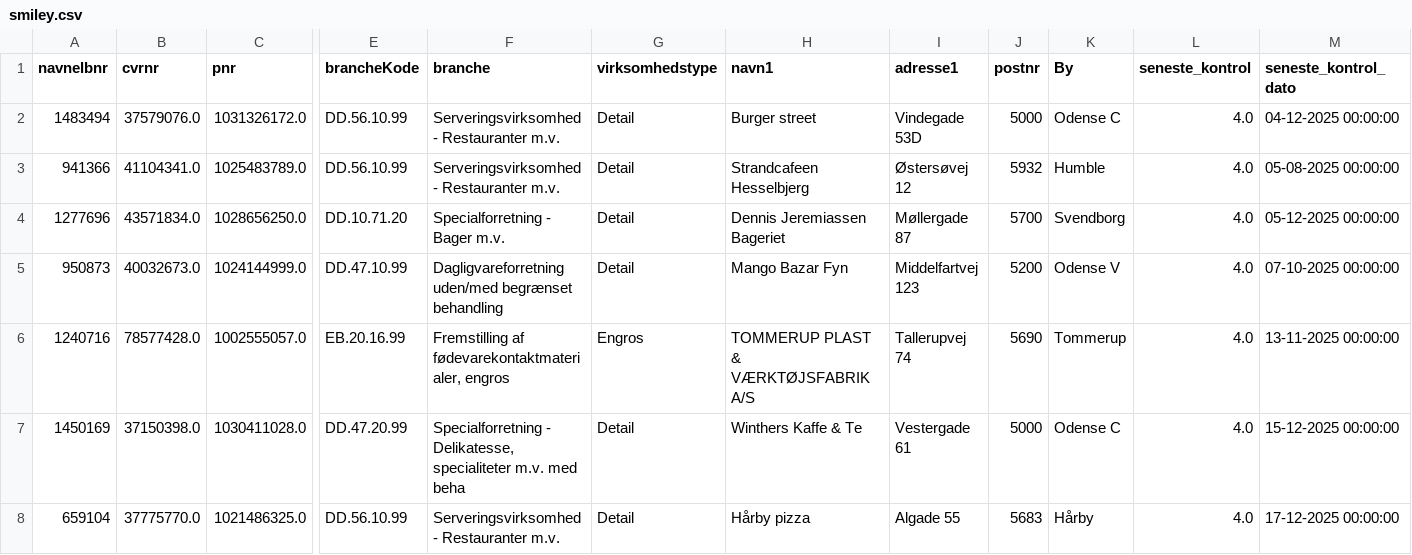
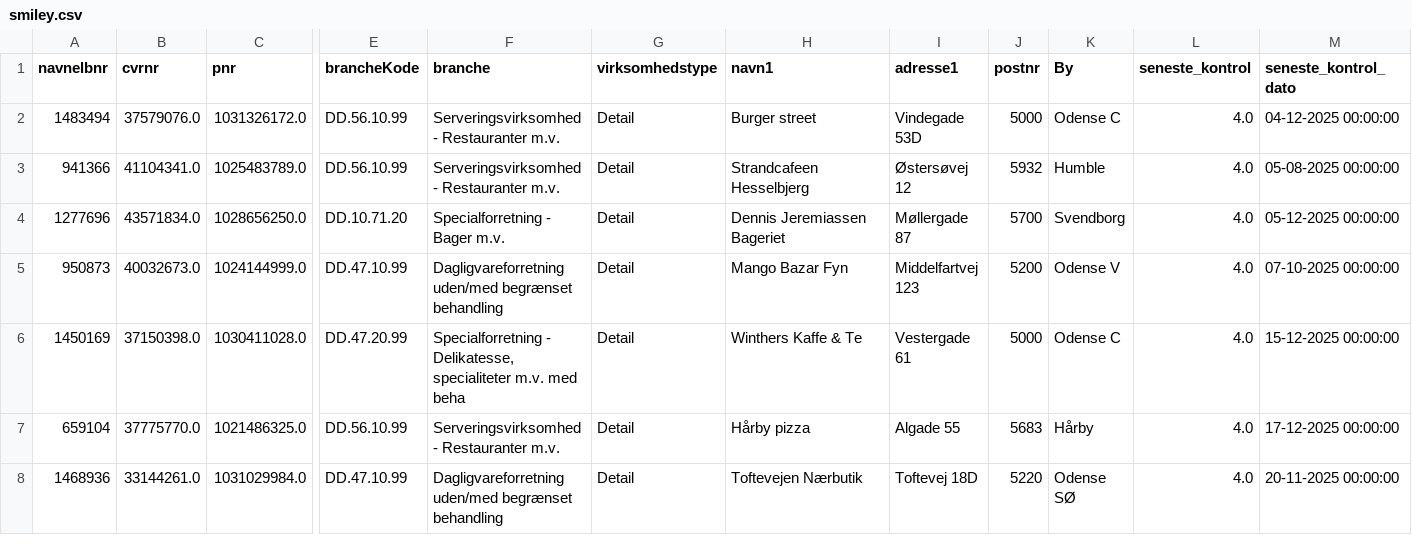
Before and after one commit to MartinDreyer/smiley-scraper, a CSV file: csv/smiley.csv, drawn as a sheet; only a part is shown, gaps mark what is left out; the shorter side is filled out with more unchanged rows; rows hold the shown columns only; the diff names each change by its address in the sheet, - before the commit and + after, or states it on an @@ line.

```diff
--- a/csv/smiley.csv
+++ b/csv/smiley.csv
-row 6: 1240716 | 78577428.0 | 1002555057.0 | EB.20.16.99 | Fremstilling af fødevarekontaktmaterialer, engros | Engros | TOMMERUP PLAST & VÆRKTØJSFABRIK A/S | Tallerupvej 74 | 5690 | Tommerup | 4.0 | 13-11-2025 00:00:00
```
